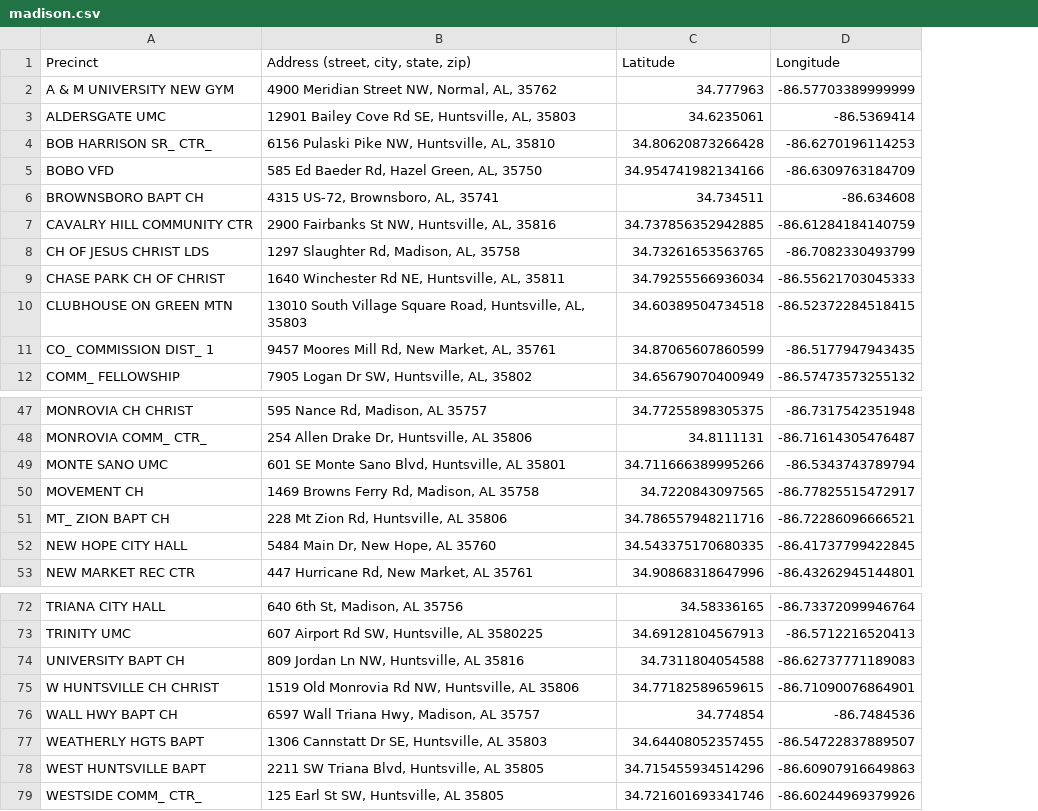
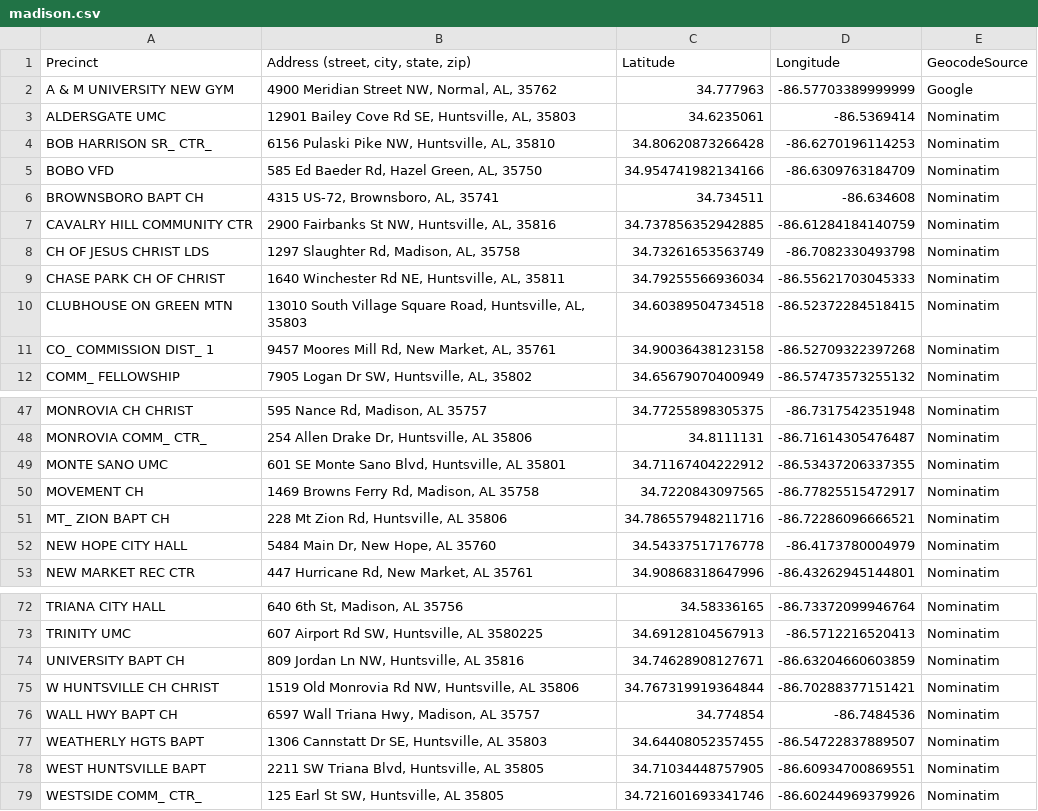
Before and after one commit to Corey4005/2024-AL-Precinct-Locations, a CSV file: County-Precincts-Labeled/madison.csv, drawn as a sheet; only a part is shown, gaps mark what is left out; the diff covers the shown part only; the diff names each change by its address in the sheet, - before the commit and + after, or states it on an @@ line.

Commit message:
updated data with correct addresses

```diff
--- a/County-Precincts-Labeled/madison.csv
+++ b/County-Precincts-Labeled/madison.csv
+column E (GeocodeSource), rows 2-12: Google | Nominatim | Nominatim | Nominatim | Nominatim | Nominatim | Nominatim | Nominatim | Nominatim | Nominatim | Nominatim; rows 47-53: all Nominatim; rows 72-79: all Nominatim
-C8 (Latitude): 34.73261653563765
+C8 (Latitude): 34.73261653563749
-D8 (Longitude): -86.7082330493799
+D8 (Longitude): -86.7082330493798
-C11 (Latitude): 34.87065607860599
+C11 (Latitude): 34.90036438123158
-D11 (Longitude): -86.5177947943435
+D11 (Longitude): -86.52709322397268
-C49 (Latitude): 34.711666389995266
+C49 (Latitude): 34.71167404222912
-D49 (Longitude): -86.5343743789794
+D49 (Longitude): -86.53437206337355
-C52 (Latitude): 34.543375170680335
+C52 (Latitude): 34.54337517176778
-D52 (Longitude): -86.41737799422845
+D52 (Longitude): -86.4173780004979
-C74 (Latitude): 34.7311804054588
+C74 (Latitude): 34.74628908127671
-D74 (Longitude): -86.62737771189083
+D74 (Longitude): -86.63204660603859
-C75 (Latitude): 34.77182589659615
+C75 (Latitude): 34.767319919364844
-D75 (Longitude): -86.71090076864901
+D75 (Longitude): -86.70288377151421
-C78 (Latitude): 34.715455934514296
+C78 (Latitude): 34.71034448757905
-D78 (Longitude): -86.60907916649863
+D78 (Longitude): -86.60934700869551
```
Also changed, not shown: 2 edited cells elsewhere in this file, County-Precincts-Labeled/autauga.csv, County-Precincts-Labeled/cullman.csv.
